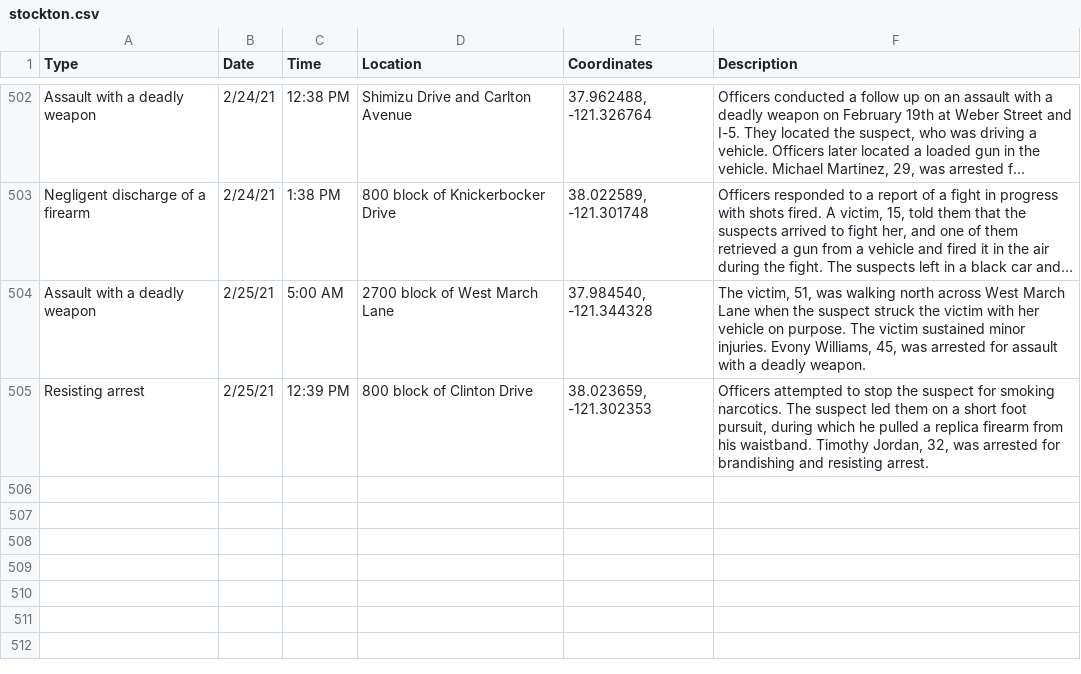
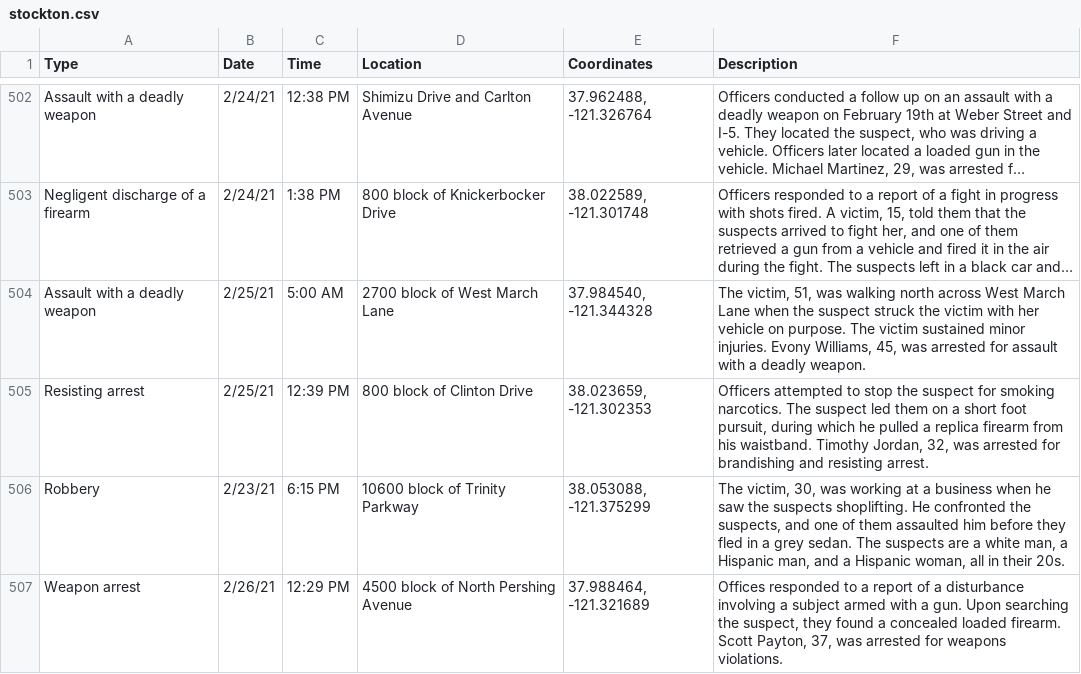
Before and after one commit to miriamwaldvogel/209politics, a CSV file: projects/crimemaps/data/stockton.csv, drawn as a sheet; only a part is shown, gaps mark what is left out; long unchanged cells end in ….

```diff
--- a/projects/crimemaps/data/stockton.csv
+++ b/projects/crimemaps/data/stockton.csv
@@ -505 +505,3 @@ Assault with a deadly weapon,2/25/21,5:00 AM,2700 block of West March Lane,"37.9
 Resisting arrest,2/25/21,12:39 PM,800 block of Clinton Drive,"38.023659, -121.302353","Officers attempted to stop the suspect for smoking narcotics. The suspect led them on a short foot pursuit, during which he pulled a replica firearm from his waistband. Timothy Jordan, 32, was arrested for brandishing and resisting arrest."
+Robbery,2/23/21,6:15 PM,10600 block of Trinity Parkway,"38.053088, -121.375299","The victim, 30, was working at a business when he saw the suspects shoplifting. He confronted the suspects, and one of them assaulted him before they fled in a grey sedan. The suspects are a white man, a Hispanic  man, and a Hispanic woman, all in their 20s."
+Weapon arrest,2/26/21,12:29 PM,4500 block of North Pershing Avenue,"37.988464, -121.321689","Offices responded to a report of a disturbance involving a subject armed with a gun. Upon searching the suspect, they found a concealed loaded firearm. Scott Payton, 37, was arrested for weapons violations."
```
Also changed, not shown: 1 other file.
